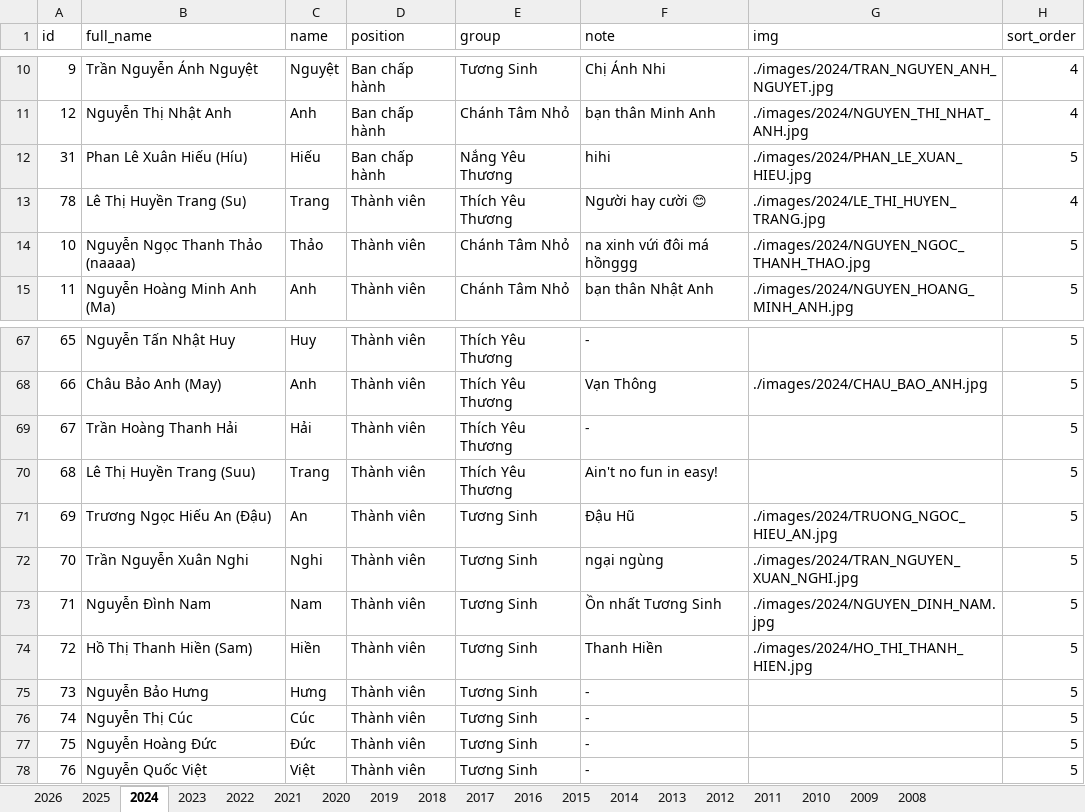
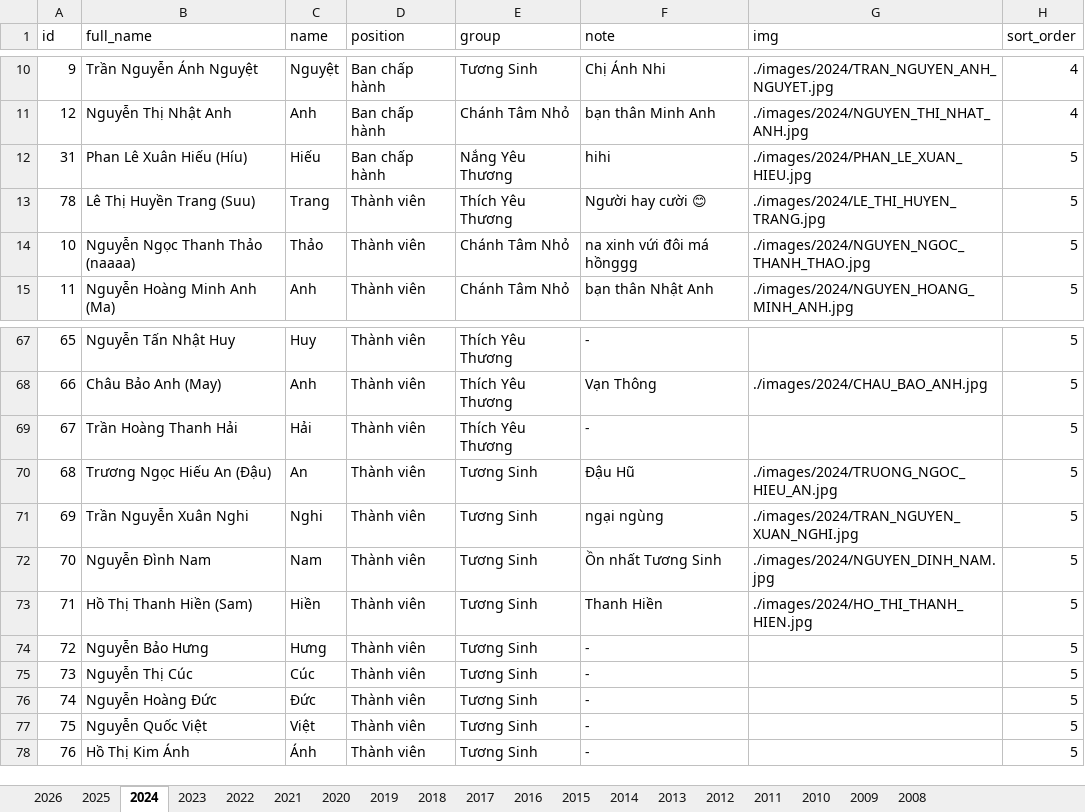
Before and after one commit to bantruyenthongchanhtam/hoc-chung-chanh-tam, an Excel workbook: data/DATA.xlsx, sheet 2024, drawn as a sheet; only a part is shown, gaps mark what is left out; values as stored, in another font and other column widths than the file's, no borders; the diff covers the shown part only; the diff names each change by its address in the sheet, - before the commit and + after, or states it on an @@ line.

Commit message:
add data

```diff
--- a/data/DATA.xlsx (sheet 2024)
+++ b/data/DATA.xlsx (sheet 2024)
-B13 (full_name): Lê Thị Huyền Trang (Su)
+B13 (full_name): Lê Thị Huyền Trang (Suu)
-H13 (sort_order): 4
+H13 (sort_order): 5
-B70 (full_name): Lê Thị Huyền Trang (Suu)
+B70 (full_name): Trương Ngọc Hiếu An (Đậu)
-C70 (name): Trang
+C70 (name): An
-E70 (group): Thích Yêu Thương
+E70 (group): Tương Sinh
-F70 (note): Ain't no fun in easy!
+F70 (note): Đậu Hũ
-G70 (img): (empty)
+G70 (img): ./images/2024/TRUONG_NGOC_HIEU_AN.jpg
-B71 (full_name): Trương Ngọc Hiếu An (Đậu)
+B71 (full_name): Trần Nguyễn Xuân Nghi
-C71 (name): An
+C71 (name): Nghi
-F71 (note): Đậu Hũ
+F71 (note): ngại ngùng
-G71 (img): ./images/2024/TRUONG_NGOC_HIEU_AN.jpg
+G71 (img): ./images/2024/TRAN_NGUYEN_XUAN_NGHI.jpg
-B72 (full_name): Trần Nguyễn Xuân Nghi
+B72 (full_name): Nguyễn Đình Nam
-C72 (name): Nghi
+C72 (name): Nam
-F72 (note): ngại ngùng
+F72 (note): Ồn nhất Tương Sinh
-G72 (img): ./images/2024/TRAN_NGUYEN_XUAN_NGHI.jpg
+G72 (img): ./images/2024/NGUYEN_DINH_NAM.jpg
-B73 (full_name): Nguyễn Đình Nam
+B73 (full_name): Hồ Thị Thanh Hiền (Sam)
-C73 (name): Nam
+C73 (name): Hiền
-F73 (note): Ồn nhất Tương Sinh
+F73 (note): Thanh Hiền
-G73 (img): ./images/2024/NGUYEN_DINH_NAM.jpg
+G73 (img): ./images/2024/HO_THI_THANH_HIEN.jpg
-B74 (full_name): Hồ Thị Thanh Hiền (Sam)
+B74 (full_name): Nguyễn Bảo Hưng
-C74 (name): Hiền
+C74 (name): Hưng
-F74 (note): Thanh Hiền
+F74 (note): -
-G74 (img): ./images/2024/HO_THI_THANH_HIEN.jpg
+G74 (img): (empty)
-B75 (full_name): Nguyễn Bảo Hưng
+B75 (full_name): Nguyễn Thị Cúc
-C75 (name): Hưng
+C75 (name): Cúc
-B76 (full_name): Nguyễn Thị Cúc
+B76 (full_name): Nguyễn Hoàng Đức
-C76 (name): Cúc
+C76 (name): Đức
-B77 (full_name): Nguyễn Hoàng Đức
+B77 (full_name): Nguyễn Quốc Việt
-C77 (name): Đức
+C77 (name): Việt
-B78 (full_name): Nguyễn Quốc Việt
+B78 (full_name): Hồ Thị Kim Ánh
-C78 (name): Việt
+C78 (name): Ánh
```
Also changed, not shown: 1 removed row and 29 edited cells elsewhere in this sheet, 1 other file.
